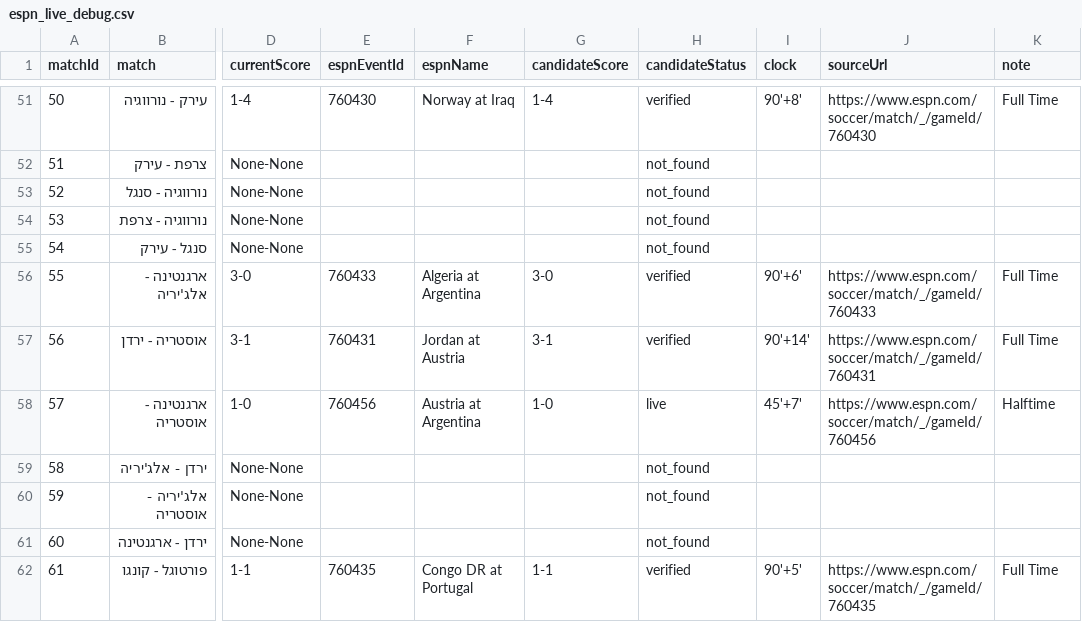
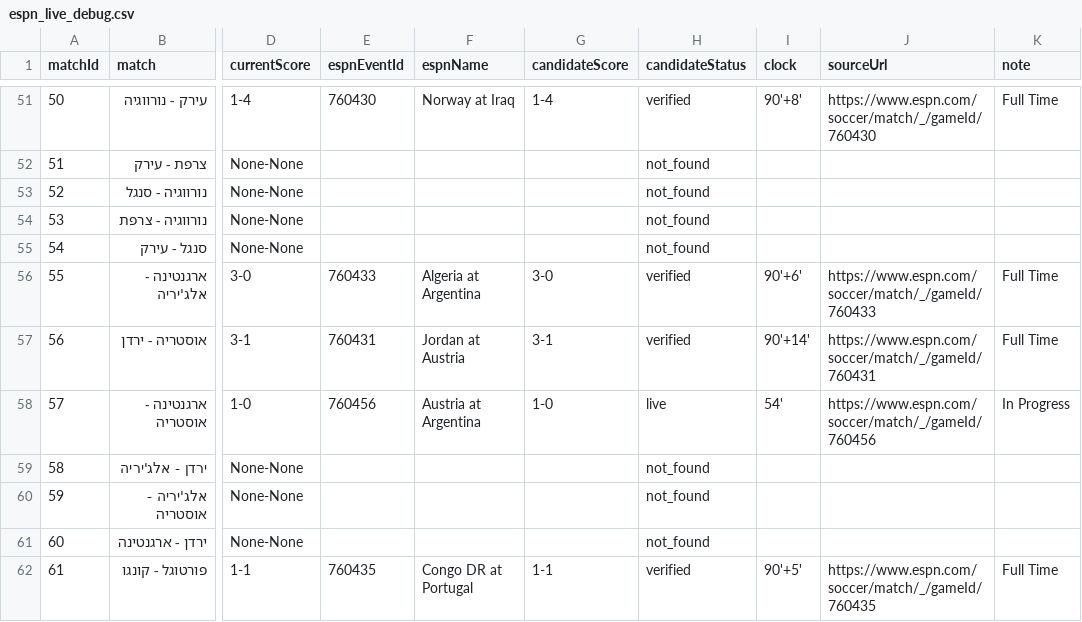
Before and after one commit to efikatash/worldcup-dashboard-2026, a CSV file: espn_live_debug.csv, drawn as a sheet; only a part is shown, gaps mark what is left out; the diff names each change by its address in the sheet, - before the commit and + after, or states it on an @@ line.

Commit message:
Live auto-update dashboard data

```diff
--- a/espn_live_debug.csv
+++ b/espn_live_debug.csv
-I58 (clock): 45'+7'
+I58 (clock): 54'
-K58 (note): Halftime
+K58 (note): In Progress
```
Also changed, not shown: 3 other files.
